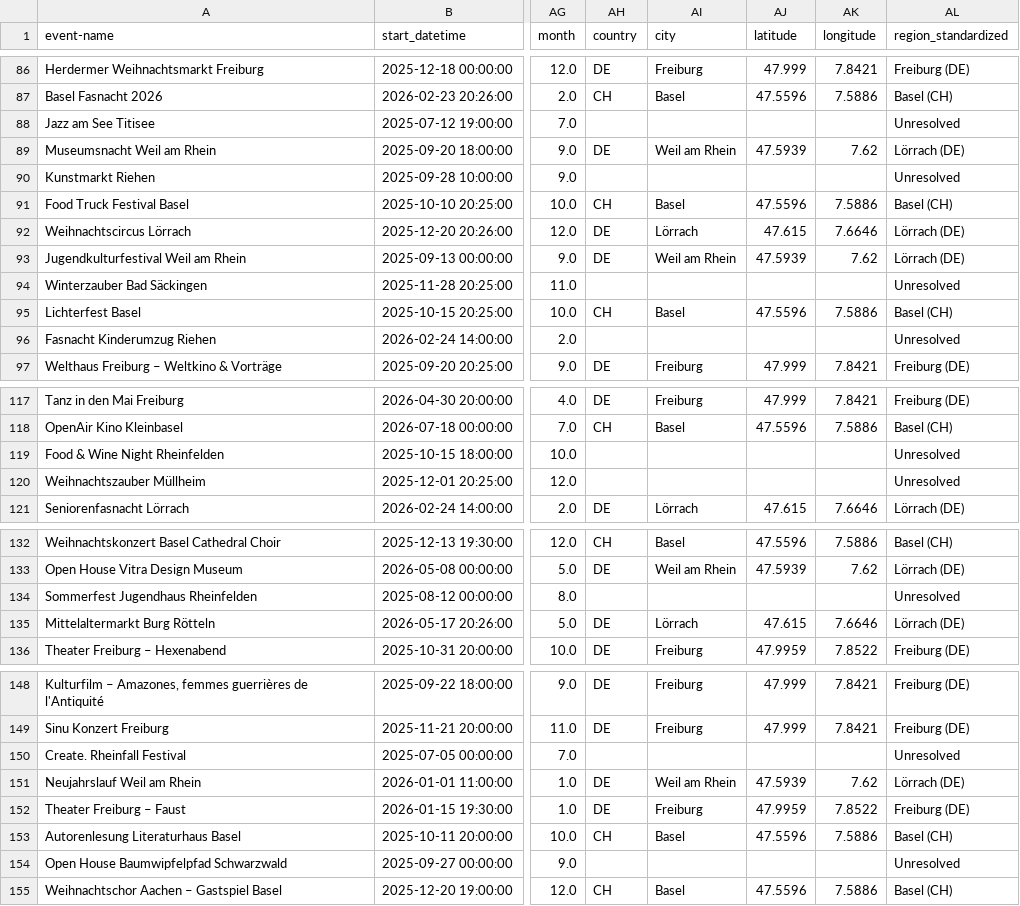
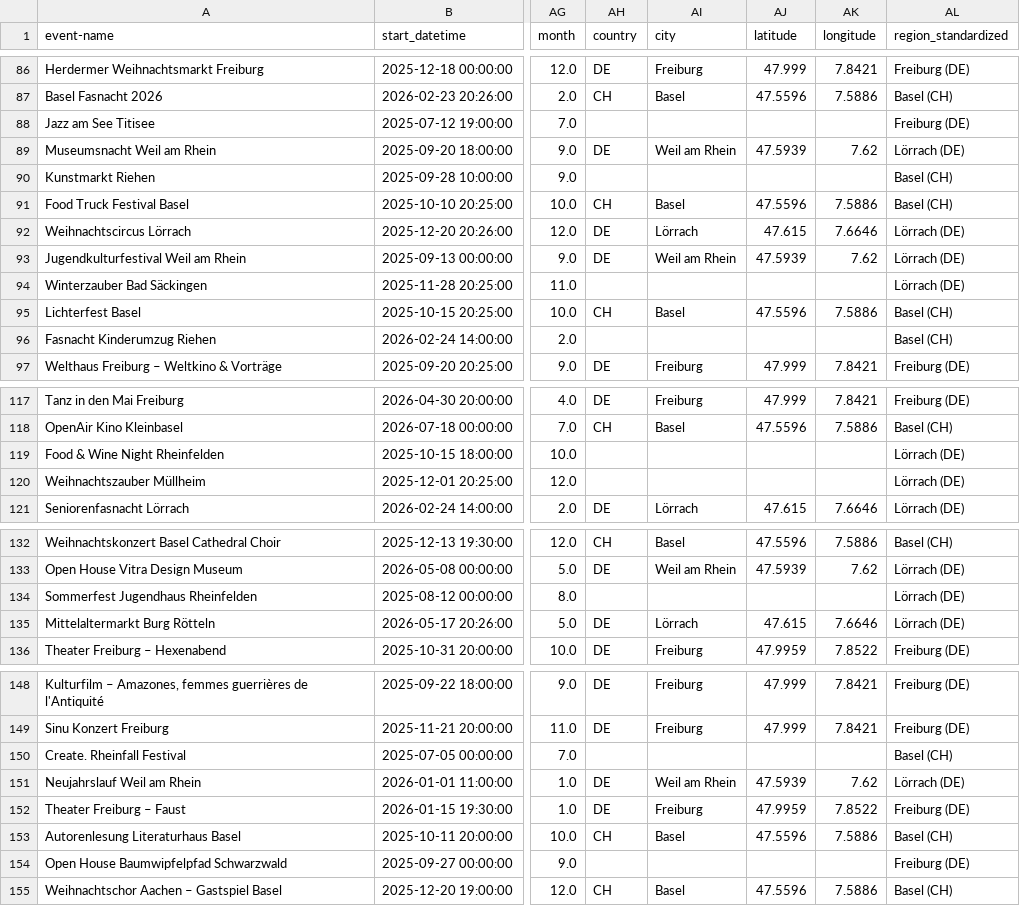
Before and after one commit to Matleo/AISA25_BeFriends, a CSV file: befriends/data/12_events.csv, drawn as a sheet; only a part is shown, gaps mark what is left out; the diff covers the shown part only; the diff names each change by its address in the sheet, - before the commit and + after, or states it on an @@ line.

```diff
--- a/befriends/data/12_events.csv
+++ b/befriends/data/12_events.csv
-AL88 (region_standardized): Unresolved
+AL88 (region_standardized): Freiburg (DE)
-AL90 (region_standardized): Unresolved
+AL90 (region_standardized): Basel (CH)
-AL94 (region_standardized): Unresolved
+AL94 (region_standardized): Lörrach (DE)
-AL96 (region_standardized): Unresolved
+AL96 (region_standardized): Basel (CH)
-AL119:AL120 (region_standardized): Unresolved
+AL119:AL120 (region_standardized): Lörrach (DE)
-AL134 (region_standardized): Unresolved
+AL134 (region_standardized): Lörrach (DE)
-AL150 (region_standardized): Unresolved
+AL150 (region_standardized): Basel (CH)
-AL154 (region_standardized): Unresolved
+AL154 (region_standardized): Freiburg (DE)
```
Also changed, not shown: 14 edited cells elsewhere in this file, 5 other files.
